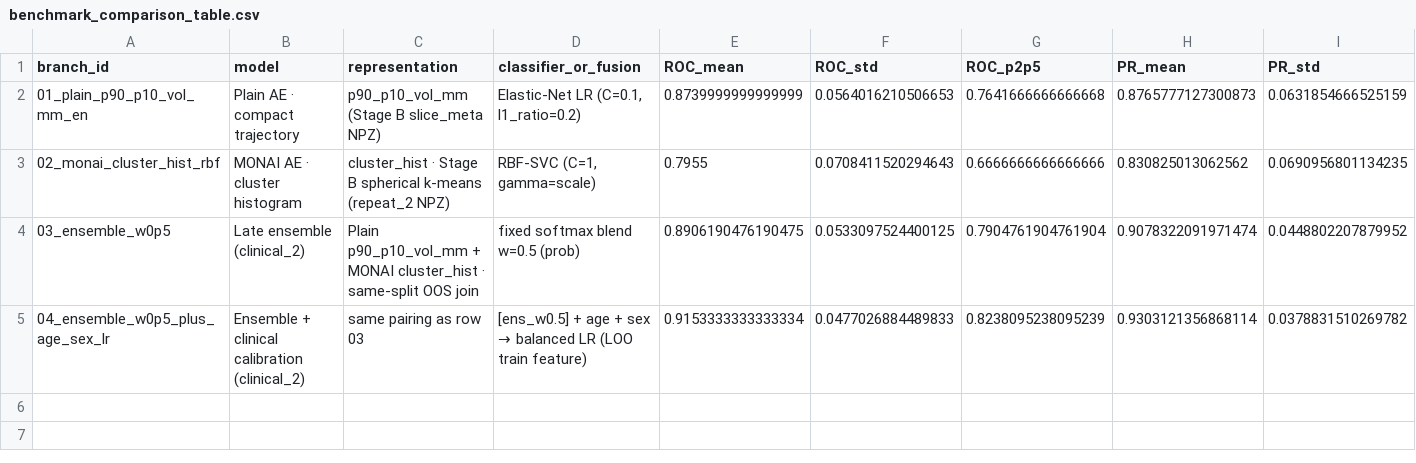
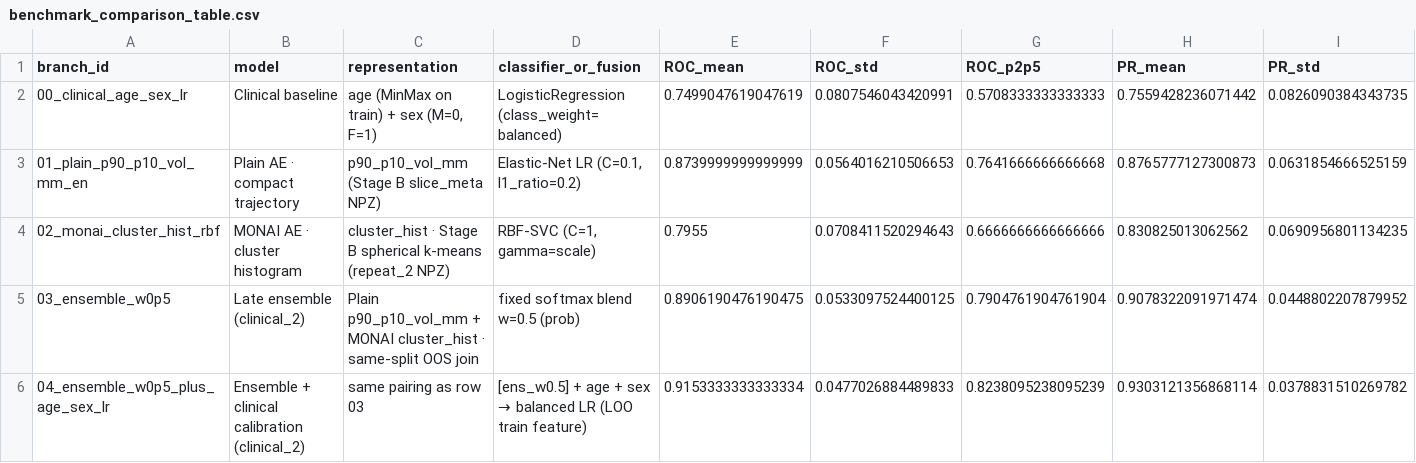
Before and after one commit to chanhobong/AE-TTS-project, a CSV file: results/benchmark_comparison_table.csv, drawn as a sheet; only a part is shown; rows hold the shown columns only; the diff names each change by its address in the sheet, - before the commit and + after, or states it on an @@ line.

Commit message:
Add clinical age/sex baseline to main results table.
Documents demographic-only ROC (~0.75) alongside imaging and ensemble rows for fair comparison.

```diff
--- a/results/benchmark_comparison_table.csv
+++ b/results/benchmark_comparison_table.csv
+row 2: 00_clinical_age_sex_lr | Clinical baseline | age (MinMax on train) + sex (M=0, F=1) | LogisticRegression (class_weight=balanced) | 0.7499047619047619 | 0.0807546043420991 | 0.5708333333333333 | 0.7559428236071442 | 0.0826090384343735
```
Also changed, not shown: 5 other files.
